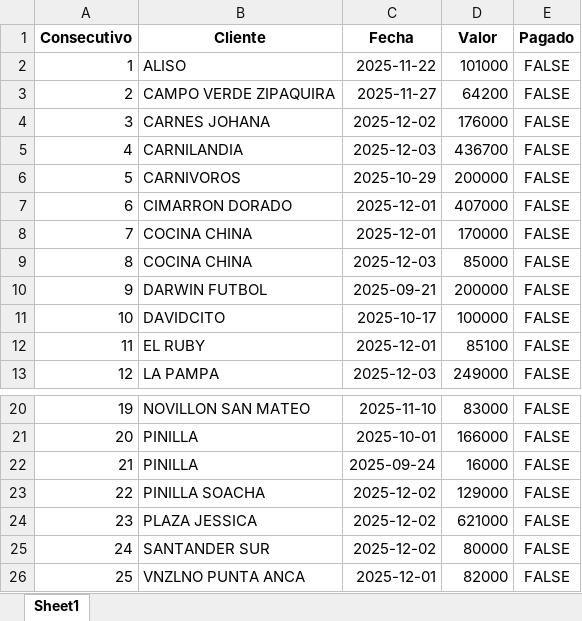
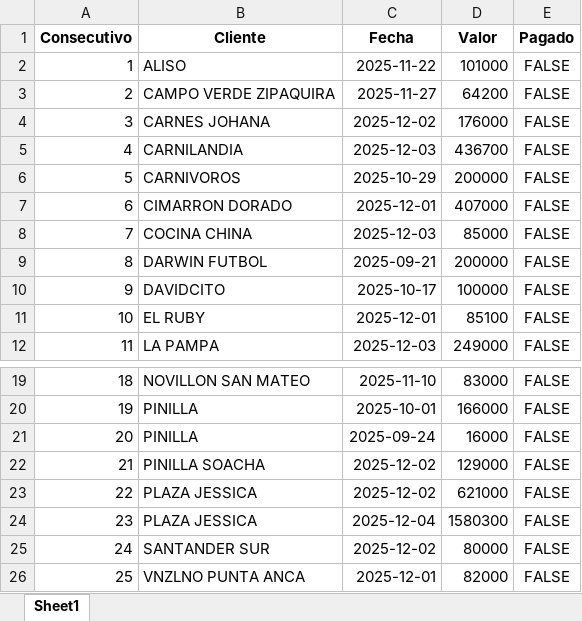
Before and after one commit to anggiemonteroariza-afk/App-Deudores-ED, an Excel workbook: DeudoresPrueba.xlsx, sheet Sheet1, drawn as a sheet; only a part is shown, gaps mark what is left out; values as stored, in another font and other column widths than the file's, no borders; removed rows and columns are numbered as before the commit, all else as after; the diff names each change by its address in the sheet, - before the commit and + after, or states it on an @@ line.

Commit message:
Add files via upload

```diff
--- a/DeudoresPrueba.xlsx (sheet Sheet1)
+++ b/DeudoresPrueba.xlsx (sheet Sheet1)
-row 8: 7 | COCINA CHINA | 2025-12-01 | 170000 | FALSE
@@ column A (Consecutivo) renumbered between rows 8 and 23 @@
+row 24: 23 | PLAZA JESSICA | 2025-12-04 | 1580300 | FALSE
```
